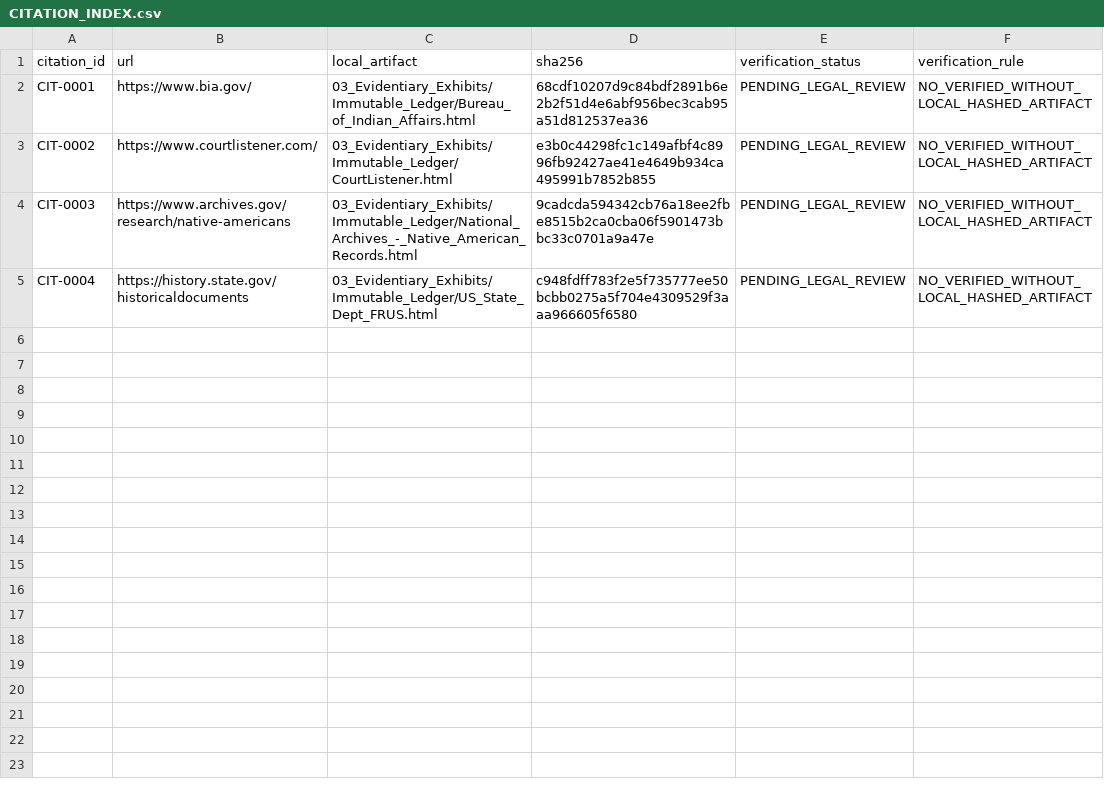
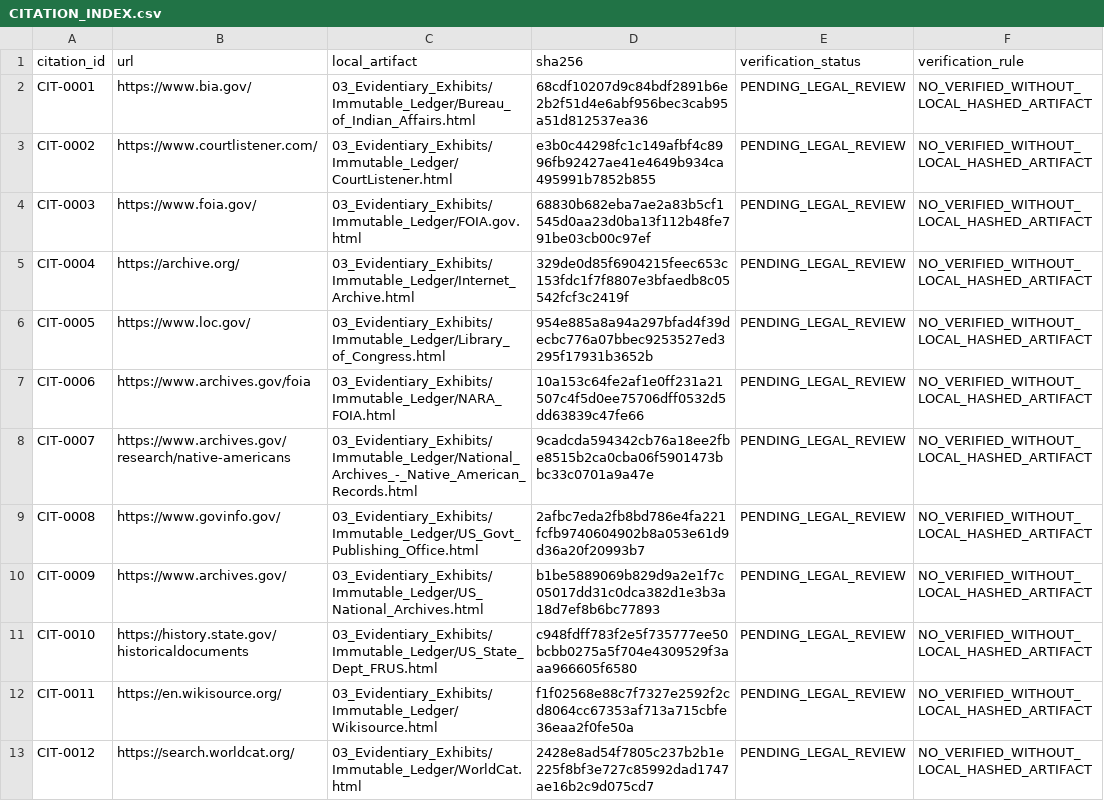
Before and after one commit to GlobalRestitutionAlliance/turtle-island-us-ak-ketchikan-indian-community-master-litigation, a CSV file: 03_Evidentiary_Exhibits/CITATION_INDEX.csv, drawn as a sheet.

Commit message:
Batch 2b: harvest expanded sources, citations, manifests

```diff
--- a/03_Evidentiary_Exhibits/CITATION_INDEX.csv
+++ b/03_Evidentiary_Exhibits/CITATION_INDEX.csv
@@ -3,3 +3,11 @@ CIT-0001,https://www.bia.gov/,03_Evidentiary_Exhibits/Immutable_Ledger/Bureau_of
 CIT-0002,https://www.courtlistener.com/,03_Evidentiary_Exhibits/Immutable_Ledger/CourtListener.html,e3b0c44298fc1c149afbf4c8996fb92427ae41e4649b934ca495991b7852b855,PENDING_LEGAL_REVIEW,NO_VERIFIED_WITHOUT_LOCAL_HASHED_ARTIFACT
-CIT-0003,https://www.archives.gov/research/native-americans,03_Evidentiary_Exhibits/Immutable_Ledger/National_Archives_-_Native_American_Records.html,9cadcda594342cb76a18ee2fbe8515b2ca0cba06f5901473bbc33c0701a9a47e,PENDING_LEGAL_REVIEW,NO_VERIFIED_WITHOUT_LOCAL_HASHED_ARTIFACT
-CIT-0004,https://history.state.gov/historicaldocuments,03_Evidentiary_Exhibits/Immutable_Ledger/US_State_Dept_FRUS.html,c948fdff783f2e5f735777ee50bcbb0275a5f704e4309529f3aaa966605f6580,PENDING_LEGAL_REVIEW,NO_VERIFIED_WITHOUT_LOCAL_HASHED_ARTIFACT
+CIT-0003,https://www.foia.gov/,03_Evidentiary_Exhibits/Immutable_Ledger/FOIA.gov.html,68830b682eba7ae2a83b5cf1545d0aa23d0ba13f112b48fe791be03cb00c97ef,PENDING_LEGAL_REVIEW,NO_VERIFIED_WITHOUT_LOCAL_HASHED_ARTIFACT
+CIT-0004,https://archive.org/,03_Evidentiary_Exhibits/Immutable_Ledger/Internet_Archive.html,329de0d85f6904215feec653c153fdc1f7f8807e3bfaedb8c05542fcf3c2419f,PENDING_LEGAL_REVIEW,NO_VERIFIED_WITHOUT_LOCAL_HASHED_ARTIFACT
+CIT-0005,https://www.loc.gov/,03_Evidentiary_Exhibits/Immutable_Ledger/Library_of_Congress.html,954e885a8a94a297bfad4f39decbc776a07bbec9253527ed3295f17931b3652b,PENDING_LEGAL_REVIEW,NO_VERIFIED_WITHOUT_LOCAL_HASHED_ARTIFACT
+CIT-0006,https://www.archives.gov/foia,03_Evidentiary_Exhibits/Immutable_Ledger/NARA_FOIA.html,10a153c64fe2af1e0ff231a21507c4f5d0ee75706dff0532d5dd63839c47fe66,PENDING_LEGAL_REVIEW,NO_VERIFIED_WITHOUT_LOCAL_HASHED_ARTIFACT
+CIT-0007,https://www.archives.gov/research/native-americans,03_Evidentiary_Exhibits/Immutable_Ledger/National_Archives_-_Native_American_Records.html,9cadcda594342cb76a18ee2fbe8515b2ca0cba06f5901473bbc33c0701a9a47e,PENDING_LEGAL_REVIEW,NO_VERIFIED_WITHOUT_LOCAL_HASHED_ARTIFACT
+CIT-0008,https://www.govinfo.gov/,03_Evidentiary_Exhibits/Immutable_Ledger/US_Govt_Publishing_Office.html,2afbc7eda2fb8bd786e4fa221fcfb9740604902b8a053e61d9d36a20f20993b7,PENDING_LEGAL_REVIEW,NO_VERIFIED_WITHOUT_LOCAL_HASHED_ARTIFACT
+CIT-0009,https://www.archives.gov/,03_Evidentiary_Exhibits/Immutable_Ledger/US_National_Archives.html,b1be5889069b829d9a2e1f7c05017dd31c0dca382d1e3b3a18d7ef8b6bc77893,PENDING_LEGAL_REVIEW,NO_VERIFIED_WITHOUT_LOCAL_HASHED_ARTIFACT
+CIT-0010,https://history.state.gov/historicaldocuments,03_Evidentiary_Exhibits/Immutable_Ledger/US_State_Dept_FRUS.html,c948fdff783f2e5f735777ee50bcbb0275a5f704e4309529f3aaa966605f6580,PENDING_LEGAL_REVIEW,NO_VERIFIED_WITHOUT_LOCAL_HASHED_ARTIFACT
+CIT-0011,https://en.wikisource.org/,03_Evidentiary_Exhibits/Immutable_Ledger/Wikisource.html,f1f02568e88c7f7327e2592f2cd8064cc67353af713a715cbfe36eaa2f0fe50a,PENDING_LEGAL_REVIEW,NO_VERIFIED_WITHOUT_LOCAL_HASHED_ARTIFACT
+CIT-0012,https://search.worldcat.org/,03_Evidentiary_Exhibits/Immutable_Ledger/WorldCat.html,2428e8ad54f7805c237b2b1e225f8bf3e727c85992dad1747ae16b2c9d075cd7,PENDING_LEGAL_REVIEW,NO_VERIFIED_WITHOUT_LOCAL_HASHED_ARTIFACT
```
Also changed, not shown: 32 other files.
